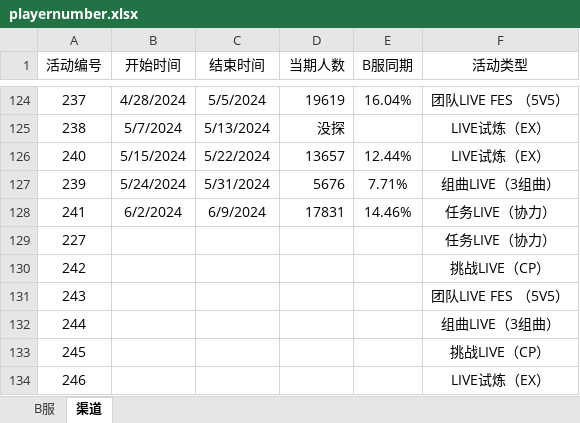
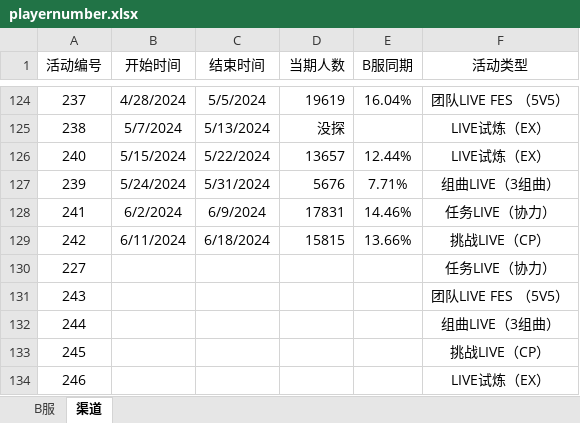
Before and after one commit to Yamamoto-2/tsugu-bangdream-bot, an Excel workbook: backend/config/playernumber.xlsx, sheet 渠道, drawn as a sheet; only a part is shown, gaps mark what is left out; values as stored, in another font and other column widths than the file's, no borders; removed rows and columns are numbered as before the commit, all else as after; the diff names each change by its address in the sheet, - before the commit and + after, or states it on an @@ line.

```diff
--- a/backend/config/playernumber.xlsx (sheet 渠道)
+++ b/backend/config/playernumber.xlsx (sheet 渠道)
+row 129: 242 | 6/11/2024 | 6/18/2024 | 15815 | 13.66% | 挑战LIVE（CP）
-row 130: 242 |  |  |  |  | 挑战LIVE（CP）
```
Also changed, not shown: sheet B服.
